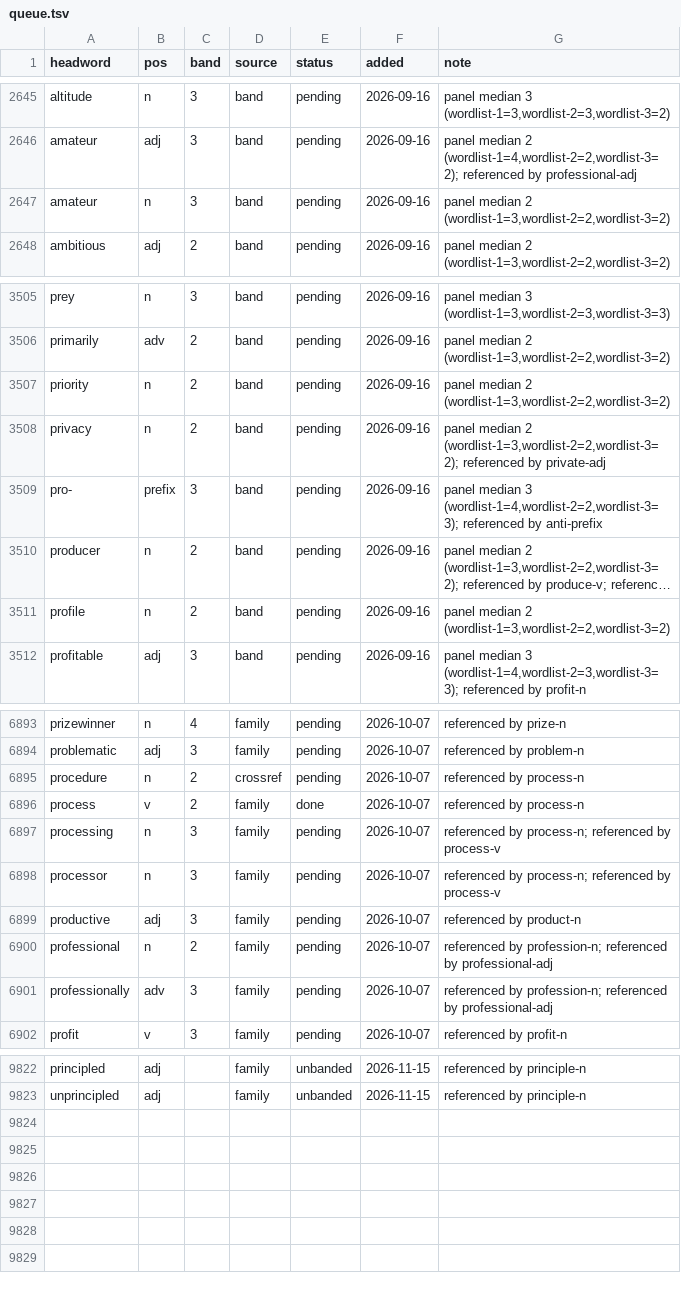
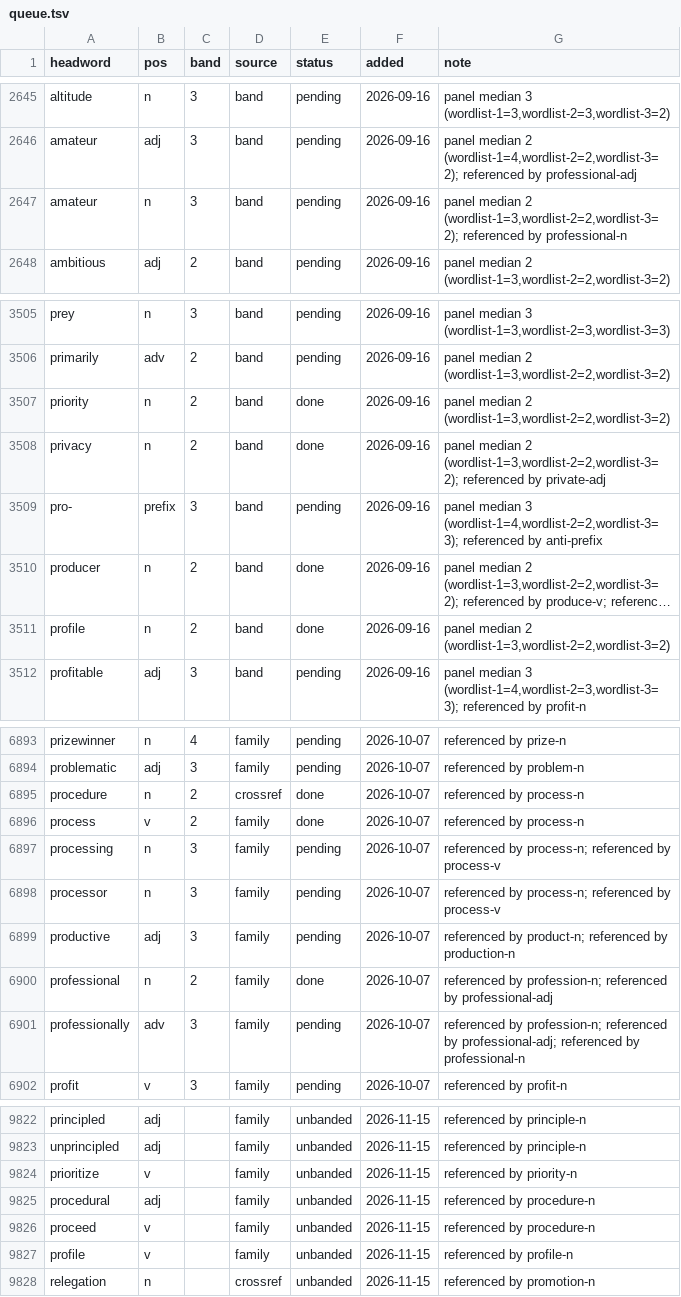
Before and after one commit to tkgally/eex-dict, a TSV file: headwords/queue.tsv, drawn as a sheet; only a part is shown, gaps mark what is left out; long unchanged cells end in …; the diff covers the shown part only; the diff names each change by its address in the sheet, - before the commit and + after, or states it on an @@ line.

```diff
--- a/headwords/queue.tsv
+++ b/headwords/queue.tsv
-G2647 (note): …median 2 (wordlist-1=3,wordlist-2=2,wordlist-3=2)
+G2647 (note): …median 2 (wordlist-1=3,wordlist-2=2,wordlist-3=2); referenced by professional-n
-E3507:E3508 (status): pending
+E3507:E3508 (status): done
-E3510:E3511 (status): pending
+E3510:E3511 (status): done
-E6895 (status): pending
+E6895 (status): done
-G6899 (note): referenced by product-n
+G6899 (note): referenced by product-n; referenced by production-n
-E6900 (status): pending
+E6900 (status): done
-G6901 (note): …referenced by professional-adj
+G6901 (note): …referenced by professional-adj; referenced by professional-n
+row 9824: prioritize | v |  | family | unbanded | 2026-11-15 | referenced by priority-n
+row 9825: procedural | adj |  | family | unbanded | 2026-11-15 | referenced by procedure-n
+row 9826: proceed | v |  | family | unbanded | 2026-11-15 | referenced by procedure-n
+row 9827: profile | v |  | family | unbanded | 2026-11-15 | referenced by profile-n
+row 9828: relegation | n |  | crossref | unbanded | 2026-11-15 | referenced by promotion-n
```
Also changed, not shown: 9 edited cells elsewhere in this file, 31 other files.
